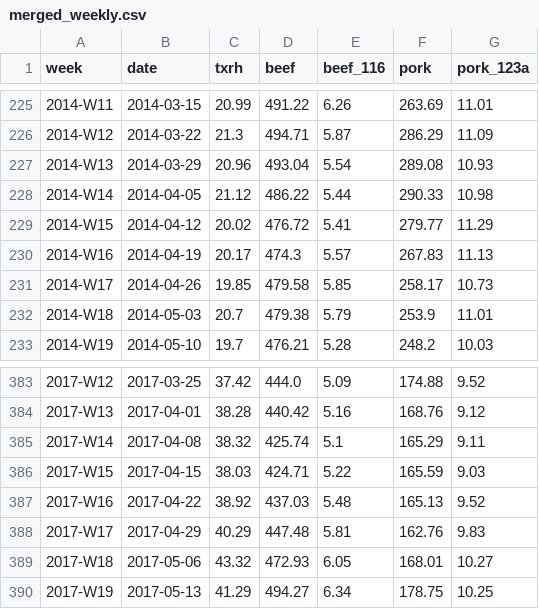
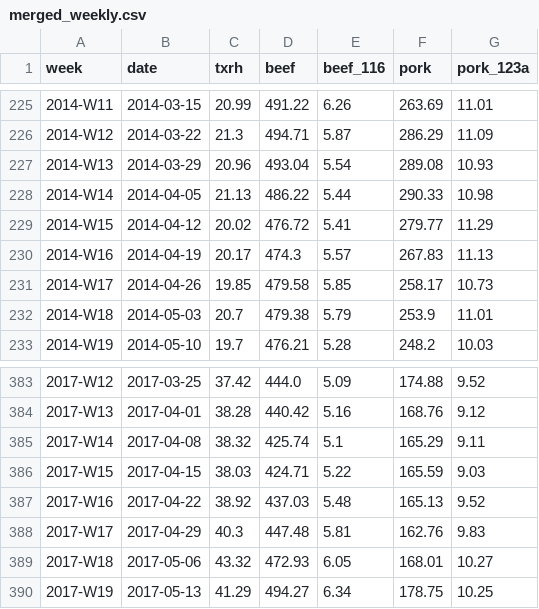
Before and after one commit to cri8-gemini/cri8-gemini.github.io, a CSV file: data/merged_weekly.csv, drawn as a sheet; only a part is shown, gaps mark what is left out.

```diff
--- a/data/merged_weekly.csv
+++ b/data/merged_weekly.csv
@@ -227,3 +227,3 @@ week,date,txrh,beef,beef_116,pork,pork_123a
 2014-W13,2014-03-29,20.96,493.04,5.54,289.08,10.93
-2014-W14,2014-04-05,21.12,486.22,5.44,290.33,10.98
+2014-W14,2014-04-05,21.13,486.22,5.44,290.33,10.98
 2014-W15,2014-04-12,20.02,476.72,5.41,279.77,11.29
@@ -387,3 +387,3 @@ week,date,txrh,beef,beef_116,pork,pork_123a
 2017-W16,2017-04-22,38.92,437.03,5.48,165.13,9.52
-2017-W17,2017-04-29,40.29,447.48,5.81,162.76,9.83
+2017-W17,2017-04-29,40.3,447.48,5.81,162.76,9.83
 2017-W18,2017-05-06,43.32,472.93,6.05,168.01,10.27
```
Also changed, not shown: data/txrh_weekly.csv.
